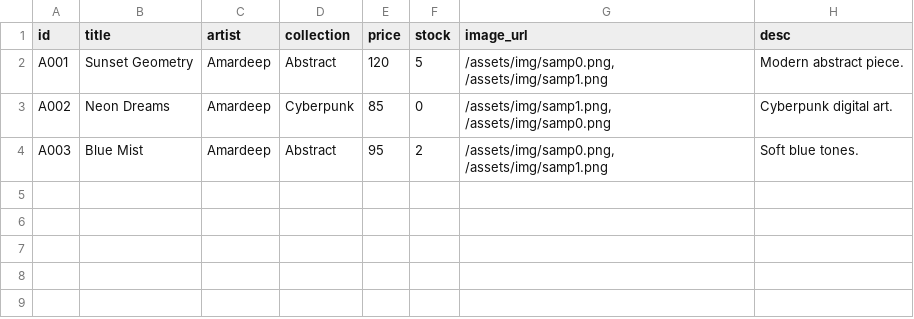
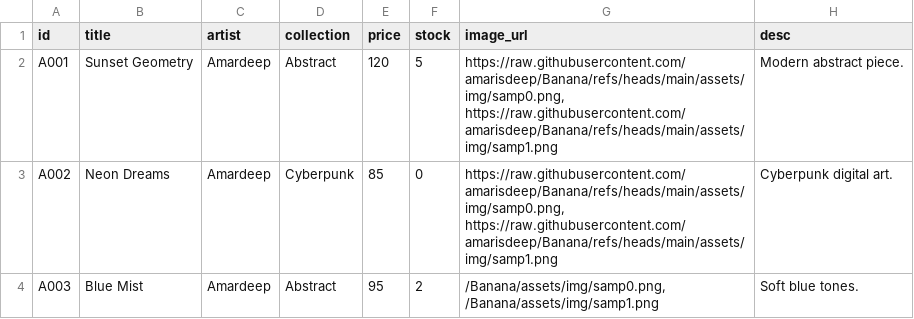
Before and after one commit to amarisdeep/Banana, a CSV file: assets/data/Art.csv, drawn as a sheet.

```diff
--- a/assets/data/Art.csv
+++ b/assets/data/Art.csv
@@ -1,4 +1,4 @@
 id,title,artist,collection,price,stock,image_url,desc
-A001,Sunset Geometry,Amardeep,Abstract,120,5,"/assets/img/samp0.png, /assets/img/samp1.png",Modern abstract piece.
-A002,Neon Dreams,Amardeep,Cyberpunk,85,0,"/assets/img/samp1.png, /assets/img/samp0.png",Cyberpunk digital art.
-A003,Blue Mist,Amardeep,Abstract,95,2,"/assets/img/samp0.png, /assets/img/samp1.png",Soft blue tones.
+A001,Sunset Geometry,Amardeep,Abstract,120,5,"https://raw.githubusercontent.com/amarisdeep/Banana/refs/heads/main/assets/img/samp0.png, https://raw.githubusercontent.com/amarisdeep/Banana/refs/heads/main/assets/img/samp1.png",Modern abstract piece.
+A002,Neon Dreams,Amardeep,Cyberpunk,85,0,"https://raw.githubusercontent.com/amarisdeep/Banana/refs/heads/main/assets/img/samp0.png, https://raw.githubusercontent.com/amarisdeep/Banana/refs/heads/main/assets/img/samp1.png",Cyberpunk digital art.
+A003,Blue Mist,Amardeep,Abstract,95,2,"/Banana/assets/img/samp0.png, /Banana/assets/img/samp1.png",Soft blue tones.
```
Also changed, not shown: 2 other files.
